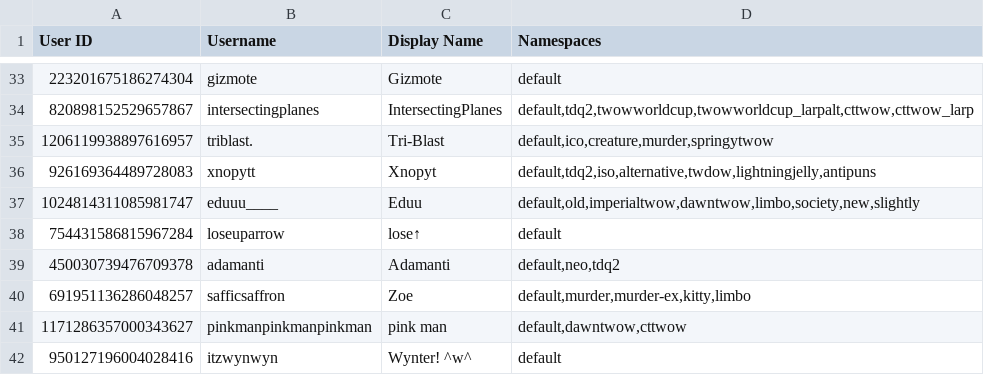
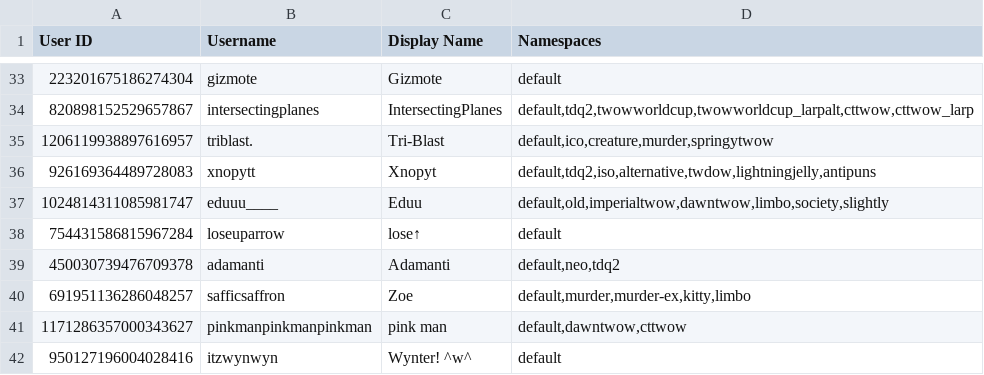
Before and after one commit to TWOW-Booksonas/twow-booksonas.github.io, a TSV file: meta.tsv, drawn as a sheet; only a part is shown, gaps mark what is left out.

Commit message:
Update Meta

```diff
--- a/meta.tsv
+++ b/meta.tsv
@@ -36,3 +36,3 @@ User ID	Username	Display Name	Namespaces
 926169364489728083	xnopytt	Xnopyt	default,tdq2,iso,alternative,twdow,lightningjelly,antipuns
-1024814311085981747	eduuu____	Eduu	default,old,imperialtwow,dawntwow,limbo,society,new,slightly
+1024814311085981747	eduuu____	Eduu	default,old,imperialtwow,dawntwow,limbo,society,slightly
 754431586815967284	loseuparrow	lose↑	default
```
